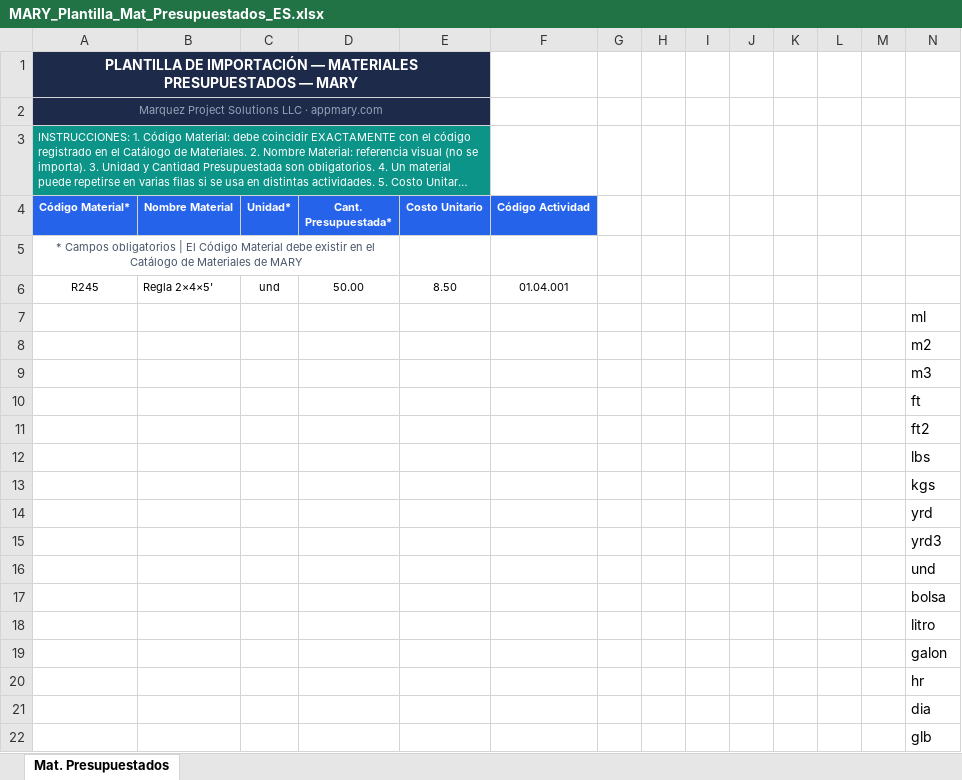
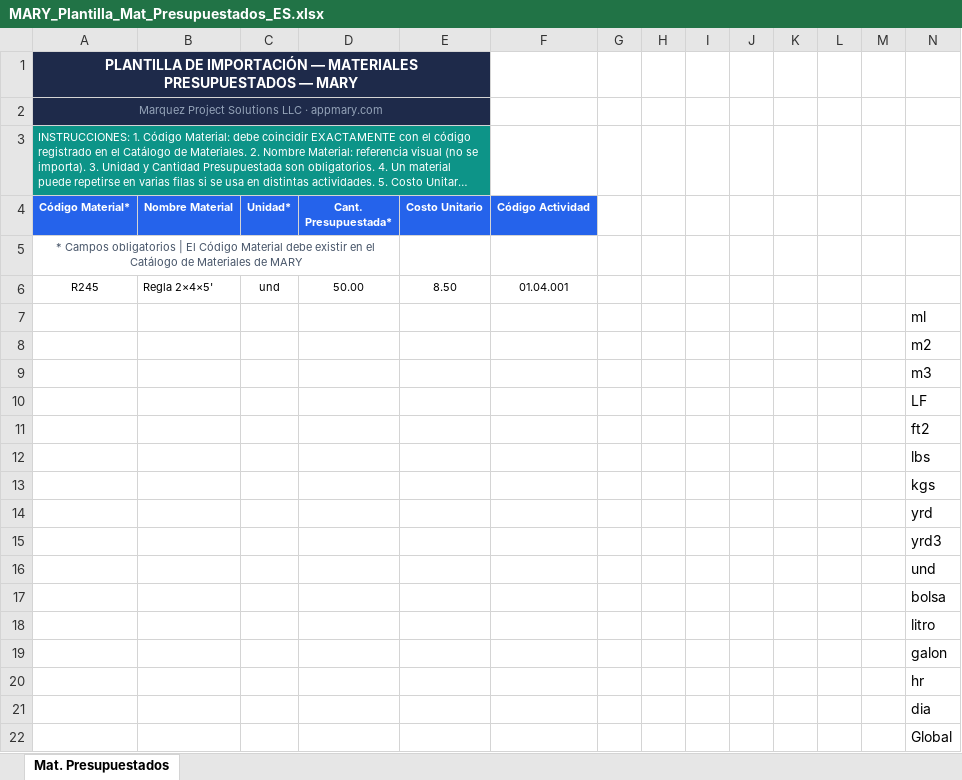
Before and after one commit to dmarquez90/mary-app, an Excel workbook: dist/templates/MARY_Plantilla_Mat_Presupuestados_ES.xlsx, sheet Mat. Presupuestados, drawn as a sheet; long unchanged cells end in …; values as stored, in another font and other column widths than the file's, no borders; the diff names each change by its address in the sheet, - before the commit and + after, or states it on an @@ line.

Commit message:
el arreglo del modal de la solicitud de materiales, los encabezados fijos de las tablas, las unidades.

```diff
--- a/dist/templates/MARY_Plantilla_Mat_Presupuestados_ES.xlsx (sheet Mat. Presupuestados)
+++ b/dist/templates/MARY_Plantilla_Mat_Presupuestados_ES.xlsx (sheet Mat. Presupuestados)
-N10: ft
+N10: LF
-N22: glb
+N22: Global
```
Also changed, not shown: dist/templates/MARY_Plantilla_Mat_Presupuestados_EN.xlsx, public/templates/MARY_Plantilla_Mat_Presupuestados_EN.xlsx, 18 other files.
